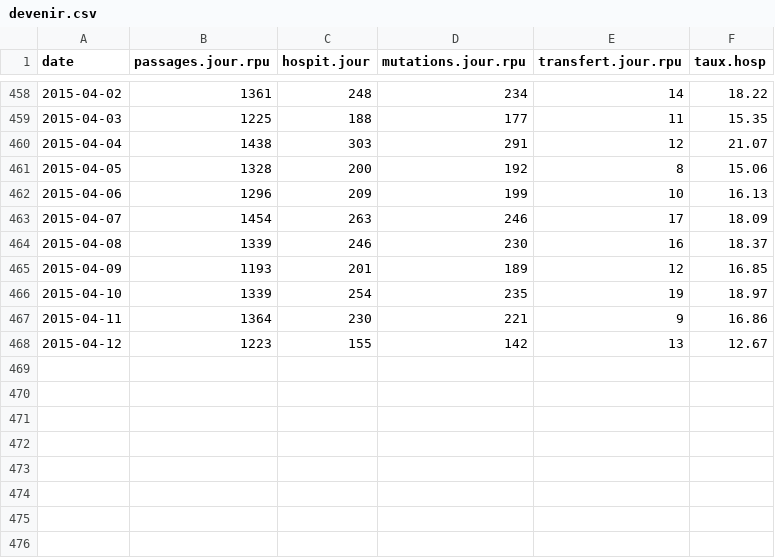
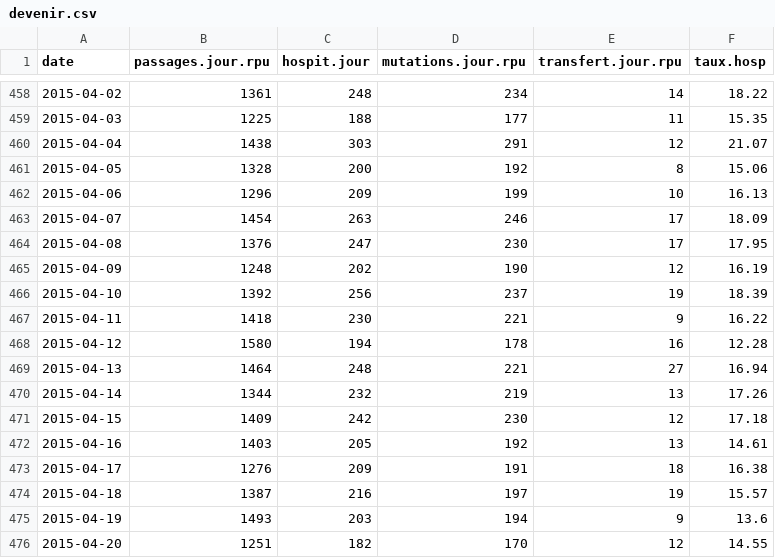
Before and after one commit to jcrb/RPU_2014, a CSV file: Preparation/Preparation des fichiers pour Dygraph/devenir.csv, drawn as a sheet; only a part is shown, gaps mark what is left out.

```diff
--- a/Preparation/Preparation des fichiers pour Dygraph/devenir.csv
+++ b/Preparation/Preparation des fichiers pour Dygraph/devenir.csv
@@ -463,6 +463,14 @@
 2015-04-07,1454,263,246,17,18.09
-2015-04-08,1339,246,230,16,18.37
-2015-04-09,1193,201,189,12,16.85
-2015-04-10,1339,254,235,19,18.97
-2015-04-11,1364,230,221,9,16.86
-2015-04-12,1223,155,142,13,12.67
+2015-04-08,1376,247,230,17,17.95
+2015-04-09,1248,202,190,12,16.19
+2015-04-10,1392,256,237,19,18.39
+2015-04-11,1418,230,221,9,16.22
+2015-04-12,1580,194,178,16,12.28
+2015-04-13,1464,248,221,27,16.94
+2015-04-14,1344,232,219,13,17.26
+2015-04-15,1409,242,230,12,17.18
+2015-04-16,1403,205,192,13,14.61
+2015-04-17,1276,209,191,18,16.38
+2015-04-18,1387,216,197,19,15.57
+2015-04-19,1493,203,194,9,13.6
+2015-04-20,1251,182,170,12,14.55
```
Also changed, not shown: 12 other files.
